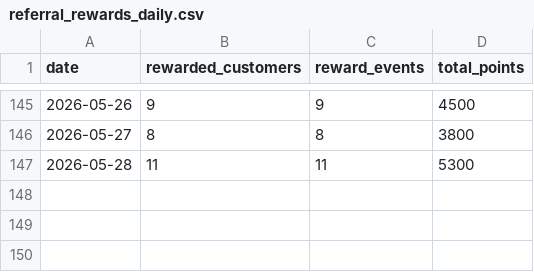
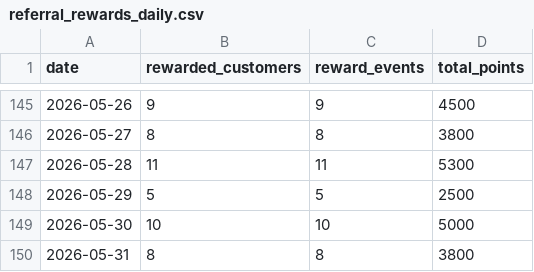
Before and after one commit to dongwonlee222/golden-goose-report, a CSV file: referral_rewards_daily.csv, drawn as a sheet; only a part is shown, gaps mark what is left out; the diff names each change by its address in the sheet, - before the commit and + after, or states it on an @@ line.

```diff
--- a/referral_rewards_daily.csv
+++ b/referral_rewards_daily.csv
+row 148: 2026-05-29 | 5 | 5 | 2500
+row 149: 2026-05-30 | 10 | 10 | 5000
+row 150: 2026-05-31 | 8 | 8 | 3800
```
Also changed, not shown: golden_goose_daily_master.csv, golden_goose_daily_sheet_view.csv, 3 other files.
